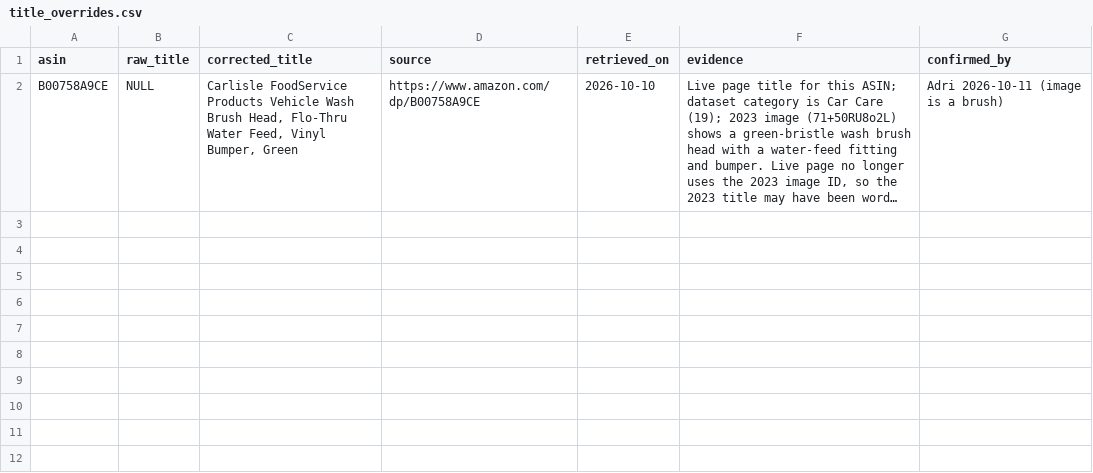
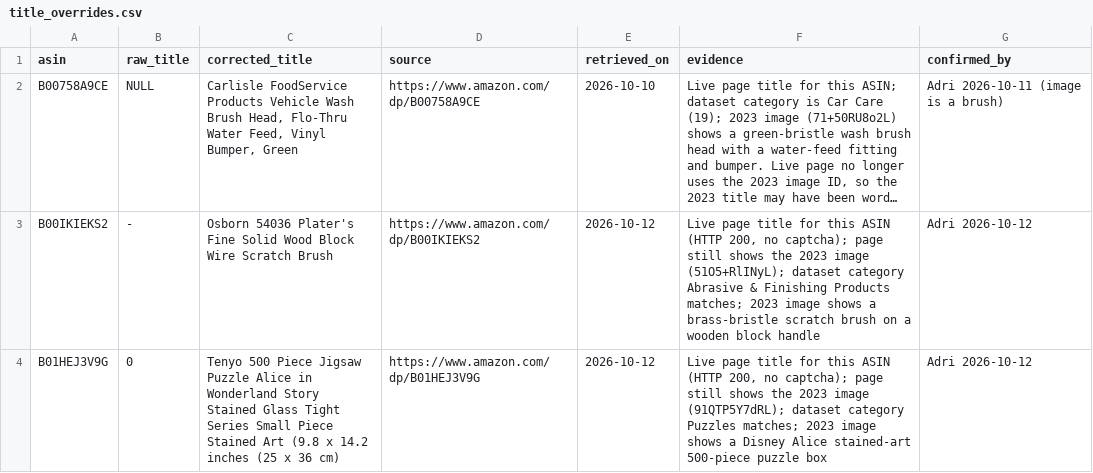
Before and after one commit to el0002/amazon-listing-anomaly-detector, a CSV file: overrides/title_overrides.csv, drawn as a sheet; long unchanged cells end in …; the diff names each change by its address in the sheet, - before the commit and + after, or states it on an @@ line.

Commit message:
feat: quality rules in Python and DuckDB SQL with reconciliation
Seven named rules (D9, D16-D18), title overrides with a fuzzy raw-title check
(D21, D23), rejected rows and rule counts saved to outputs/. SQL matches Python
on all rule counts, the 453 rejected ASINs, and the override statuses.

```diff
--- a/overrides/title_overrides.csv
+++ b/overrides/title_overrides.csv
+row 3: B00IKIEKS2 | - | Osborn 54036 Plater's Fine Solid Wood Block Wire Scratch Brush | https://www.amazon.com/dp/B00IKIEKS2 | 2026-10-12 | Live page title for this ASIN (HTTP 200, no captcha); page still shows the 2023 image (51O5+RlINyL); dataset category Abrasive & Finishing Products matches; 2023 image shows a brass-bristle scratch brush on a wooden block handle | Adri 2026-10-12
+row 4: B01HEJ3V9G | 0 | Tenyo 500 Piece Jigsaw Puzzle Alice in Wonderland Story Stained Glass Tight Series Small Piece Stained Art (9.8 x 14.2 inches (25 x 36 cm) | https://www.amazon.com/dp/B01HEJ3V9G | 2026-10-12 | Live page title for this ASIN (HTTP 200, no captcha); page still shows the 2023 image (91QTP5Y7dRL); dataset category Puzzles matches; 2023 image shows a Disney Alice stained-art 500-piece puzzle box | Adri 2026-10-12
```
Also changed, not shown: 7 other files.
